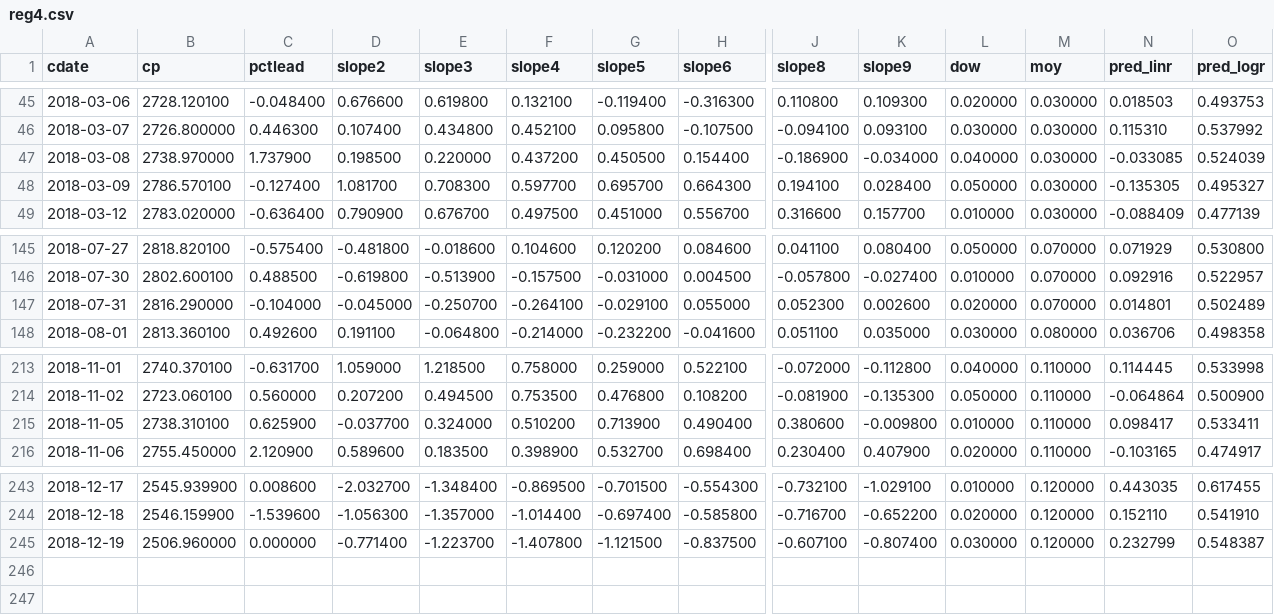
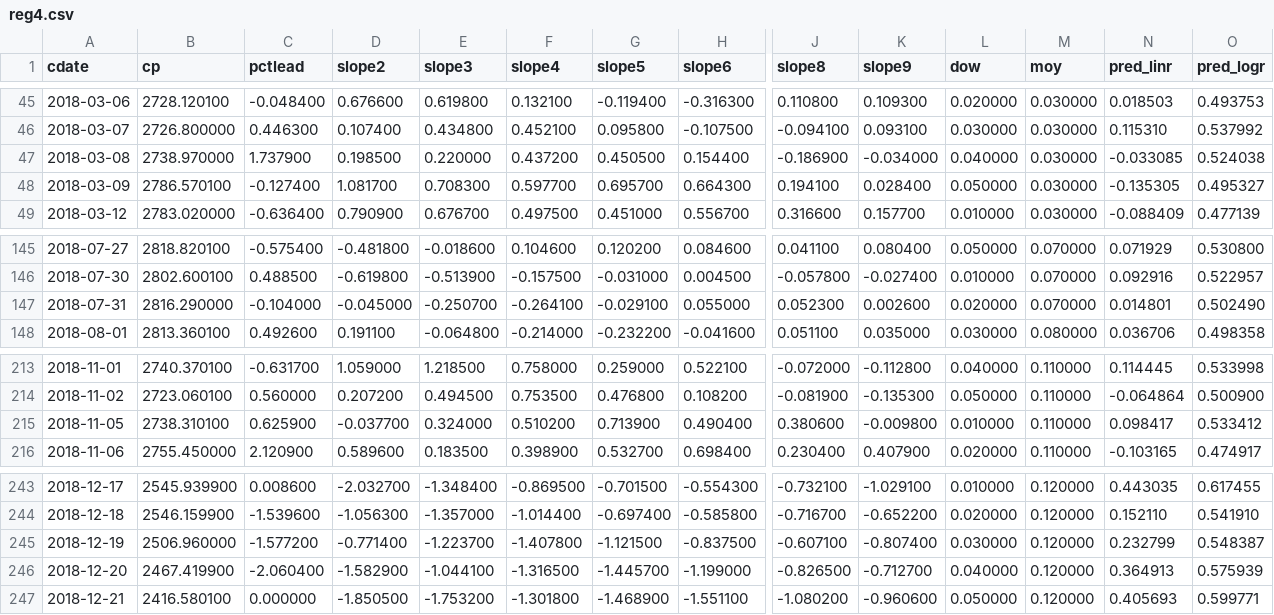
Before and after one commit to danbikle/reg4us_old, a CSV file: public/csv/reg4.csv, drawn as a sheet; only a part is shown, gaps mark what is left out; rows hold the shown columns only; the diff names each change by its address in the sheet, - before the commit and + after, or states it on an @@ line.

```diff
--- a/public/csv/reg4.csv
+++ b/public/csv/reg4.csv
-O47 (pred_logr): 0.524039
+O47 (pred_logr): 0.524038
-O147 (pred_logr): 0.502489
+O147 (pred_logr): 0.502490
-O215 (pred_logr): 0.533411
+O215 (pred_logr): 0.533412
-C245 (pctlead): 0.000000
+C245 (pctlead): -1.577200
+row 246: 2018-12-20 | 2467.419900 | -2.060400 | -1.582900 | -1.044100 | -1.316500 | -1.445700 | -1.199000 | -0.826500 | -0.712700 | 0.040000 | 0.120000 | 0.364913 | 0.575939
+row 247: 2018-12-21 | 2416.580100 | 0.000000 | -1.850500 | -1.753200 | -1.301800 | -1.468900 | -1.551100 | -1.080200 | -0.960600 | 0.050000 | 0.120000 | 0.405693 | 0.599771
```
Also changed, not shown: public/csv/gspc2.csv, public/csv/whatif.csv, 14 other files.
